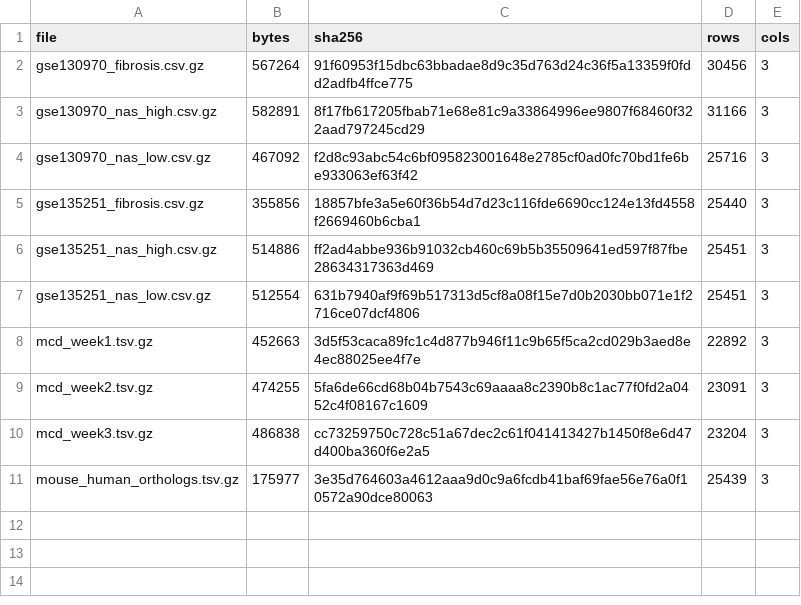
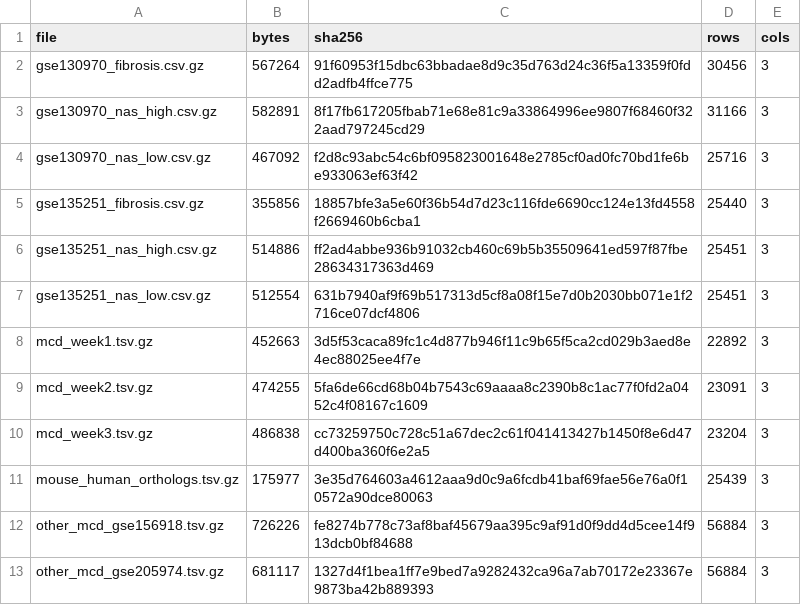
Before and after one commit to jameshyojaelee/MASLD-RNA-seq-Explorer, a TSV file: data/manifest.tsv, drawn as a sheet; the diff names each change by its address in the sheet, - before the commit and + after, or states it on an @@ line.

Commit message:
Add external MCD datasets and selectable totals

```diff
--- a/data/manifest.tsv
+++ b/data/manifest.tsv
+row 12: other_mcd_gse156918.tsv.gz | 726226 | fe8274b778c73af8baf45679aa395c9af91d0f9dd4d5cee14f913dcb0bf84688 | 56884 | 3
+row 13: other_mcd_gse205974.tsv.gz | 681117 | 1327d4f1bea1ff7e9bed7a9282432ca96a7ab70172e23367e9873ba42b889393 | 56884 | 3
```
Also changed, not shown: 3 other files.
